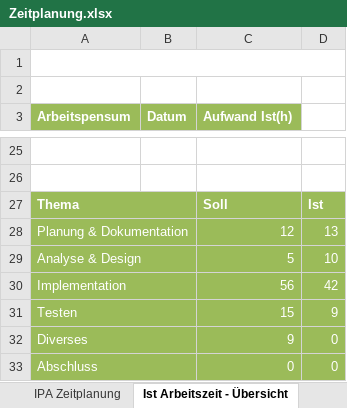
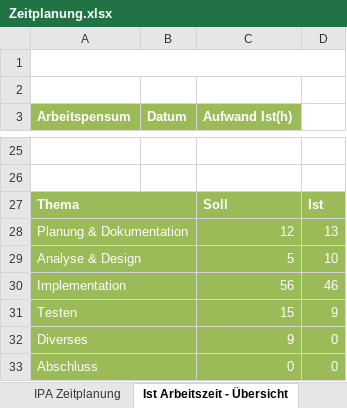
Before and after one commit to Lin004/Projects, an Excel workbook: Zeitplanung.xlsx, sheet Ist Arbeitszeit - Übersicht, drawn as a sheet; only a part is shown, gaps mark what is left out; values as stored, in another font and other column widths than the file's, no borders; charts and pictures not drawn; the diff names each change by its address in the sheet, - before the commit and + after, or states it on an @@ line.

```diff
--- a/Zeitplanung.xlsx (sheet Ist Arbeitszeit - Übersicht)
+++ b/Zeitplanung.xlsx (sheet Ist Arbeitszeit - Übersicht)
-D30: 42
+D30: 46
```
Also changed, not shown: sheet IPA Zeitplanung, charts or pictures, 1 other file.
